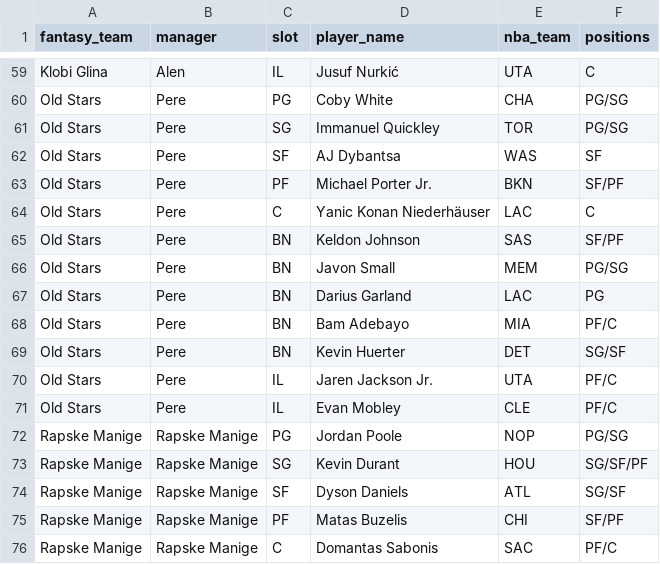
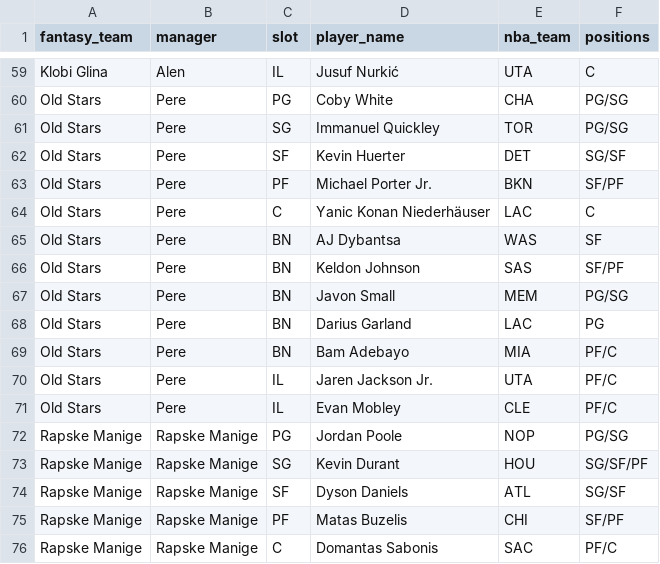
Before and after one commit to chamberneezy/fantasy, a CSV file: data/season/league_rosters.csv, drawn as a sheet; only a part is shown, gaps mark what is left out.

```diff
--- a/data/season/league_rosters.csv
+++ b/data/season/league_rosters.csv
@@ -61,5 +61,6 @@ Old Stars,Pere,PG,Coby White,CHA,PG/SG
 Old Stars,Pere,SG,Immanuel Quickley,TOR,PG/SG
-Old Stars,Pere,SF,AJ Dybantsa,WAS,SF
+Old Stars,Pere,SF,Kevin Huerter,DET,SG/SF
 Old Stars,Pere,PF,Michael Porter Jr.,BKN,SF/PF
 Old Stars,Pere,C,Yanic Konan Niederhäuser,LAC,C
+Old Stars,Pere,BN,AJ Dybantsa,WAS,SF
 Old Stars,Pere,BN,Keldon Johnson,SAS,SF/PF
@@ -68,3 +69,2 @@ Old Stars,Pere,BN,Darius Garland,LAC,PG
 Old Stars,Pere,BN,Bam Adebayo,MIA,PF/C
-Old Stars,Pere,BN,Kevin Huerter,DET,SG/SF
 Old Stars,Pere,IL,Jaren Jackson Jr.,UTA,PF/C
```
Also changed, not shown: data/season/free_agents.csv.
